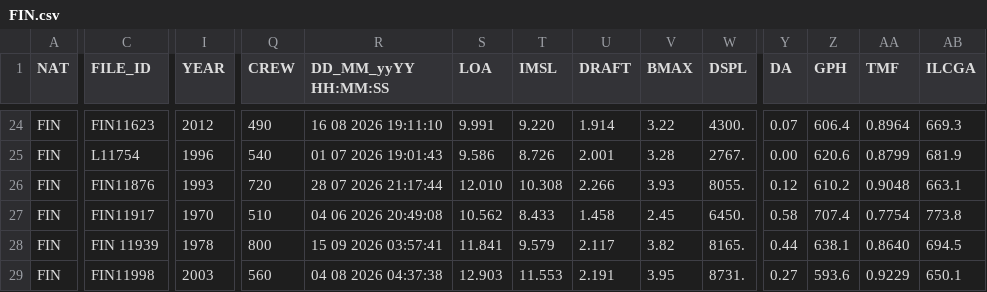
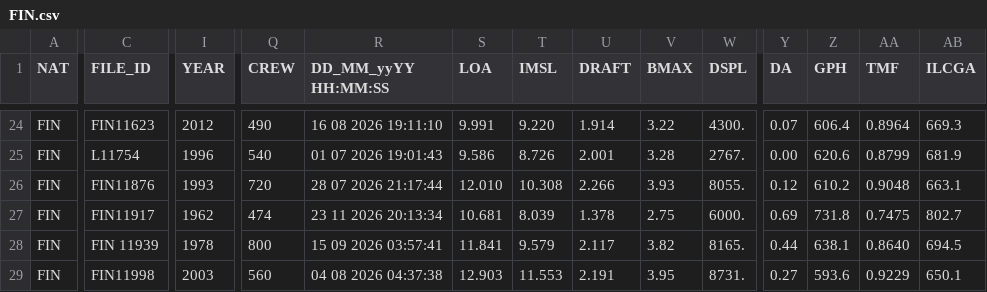
Before and after one commit to afds/orc-data-archive, a CSV file: data/2026/FIN.csv, drawn as a sheet; only a part is shown, gaps mark what is left out; the diff covers the shown part only; the diff names each change by its address in the sheet, - before the commit and + after, or states it on an @@ line.

```diff
--- a/data/2026/FIN.csv
+++ b/data/2026/FIN.csv
-I27 (YEAR): 1970
+I27 (YEAR): 1962
-Q27 (CREW): 510
+Q27 (CREW): 474
-R27 (DD_MM_yyYY HH:MM:SS): 04 06 2026 20:49:08
+R27 (DD_MM_yyYY HH:MM:SS): 23 11 2026 20:13:34
-S27 (LOA): 10.562
+S27 (LOA): 10.681
-T27 (IMSL): 8.433
+T27 (IMSL): 8.039
-U27 (DRAFT): 1.458
+U27 (DRAFT): 1.378
-V27 (BMAX): 2.45
+V27 (BMAX): 2.75
-W27 (DSPL): 6450.
+W27 (DSPL): 6000.
-Y27 (DA): 0.58
+Y27 (DA): 0.69
-Z27 (GPH): 707.4
+Z27 (GPH): 731.8
-AA27 (TMF): 0.7754
+AA27 (TMF): 0.7475
-AB27 (ILCGA): 773.8
+AB27 (ILCGA): 802.7
```
Also changed, not shown: 162 edited cells elsewhere in this file, data/2026/AUS.csv, data/2026/NOR.csv, 12 other files.
